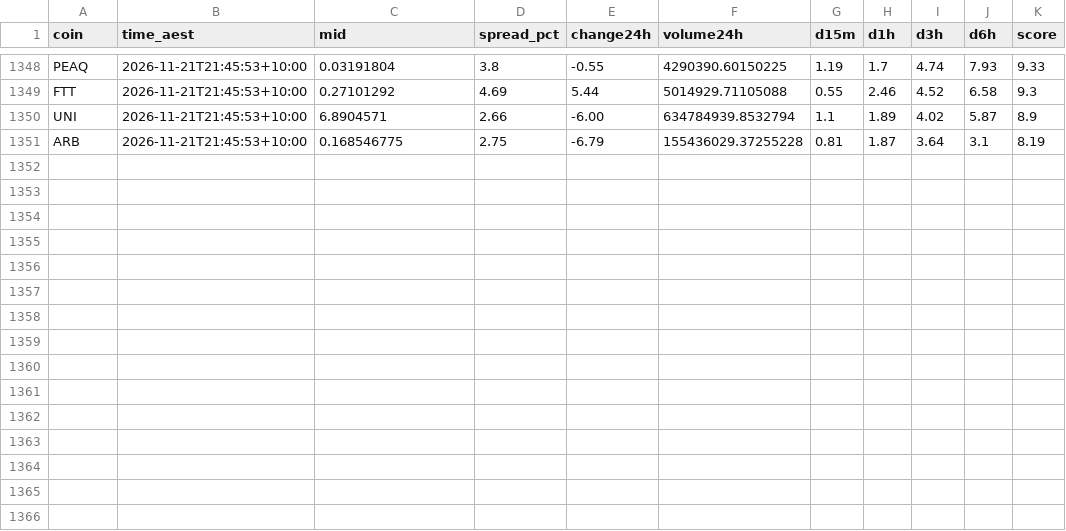
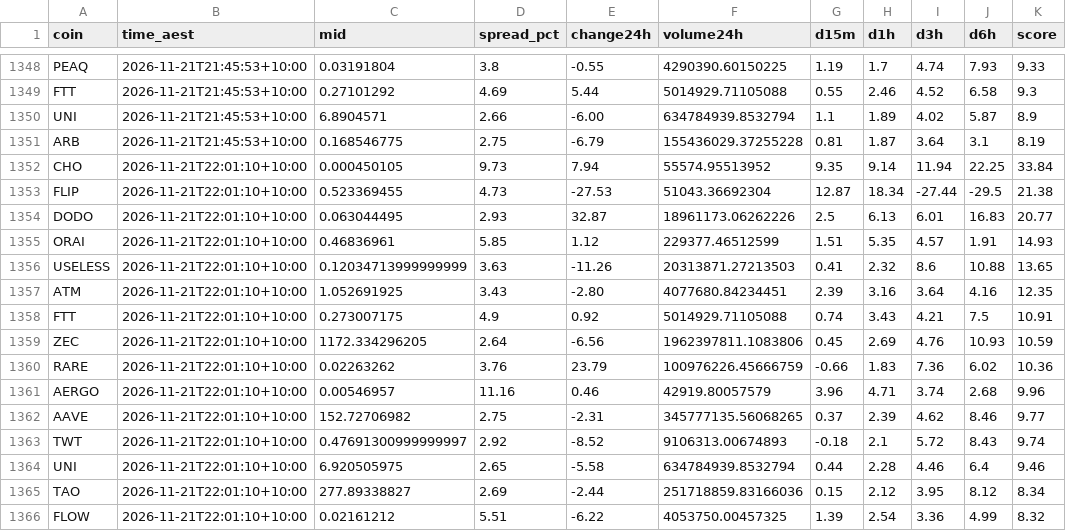
Before and after one commit to NickAu2020/coinspot-data, a CSV file: data/signals/2026-11-21.csv, drawn as a sheet; only a part is shown, gaps mark what is left out.

```diff
--- a/data/signals/2026-11-21.csv
+++ b/data/signals/2026-11-21.csv
@@ -1351 +1351,16 @@ UNI,2026-11-21T21:45:53+10:00,6.8904571,2.66,-6.00,634784939.8532794,1.1,1.89,4.
 ARB,2026-11-21T21:45:53+10:00,0.168546775,2.75,-6.79,155436029.37255228,0.81,1.87,3.64,3.1,8.19
+CHO,2026-11-21T22:01:10+10:00,0.000450105,9.73,7.94,55574.95513952,9.35,9.14,11.94,22.25,33.84
+FLIP,2026-11-21T22:01:10+10:00,0.523369455,4.73,-27.53,51043.36692304,12.87,18.34,-27.44,-29.5,21.38
+DODO,2026-11-21T22:01:10+10:00,0.063044495,2.93,32.87,18961173.06262226,2.5,6.13,6.01,16.83,20.77
+ORAI,2026-11-21T22:01:10+10:00,0.46836961,5.85,1.12,229377.46512599,1.51,5.35,4.57,1.91,14.93
+USELESS,2026-11-21T22:01:10+10:00,0.12034713999999999,3.63,-11.26,20313871.27213503,0.41,2.32,8.6,10.88,13.65
+ATM,2026-11-21T22:01:10+10:00,1.052691925,3.43,-2.80,4077680.84234451,2.39,3.16,3.64,4.16,12.35
+FTT,2026-11-21T22:01:10+10:00,0.273007175,4.9,0.92,5014929.71105088,0.74,3.43,4.21,7.5,10.91
+ZEC,2026-11-21T22:01:10+10:00,1172.334296205,2.64,-6.56,1962397811.1083806,0.45,2.69,4.76,10.93,10.59
+RARE,2026-11-21T22:01:10+10:00,0.02263262,3.76,23.79,100976226.45666759,-0.66,1.83,7.36,6.02,10.36
+AERGO,2026-11-21T22:01:10+10:00,0.00546957,11.16,0.46,42919.80057579,3.96,4.71,3.74,2.68,9.96
+AAVE,2026-11-21T22:01:10+10:00,152.72706982,2.75,-2.31,345777135.56068265,0.37,2.39,4.62,8.46,9.77
+TWT,2026-11-21T22:01:10+10:00,0.47691300999999997,2.92,-8.52,9106313.00674893,-0.18,2.1,5.72,8.43,9.74
+UNI,2026-11-21T22:01:10+10:00,6.920505975,2.65,-5.58,634784939.8532794,0.44,2.28,4.46,6.4,9.46
+TAO,2026-11-21T22:01:10+10:00,277.89338827,2.69,-2.44,251718859.83166036,0.15,2.12,3.95,8.12,8.34
+FLOW,2026-11-21T22:01:10+10:00,0.02161212,5.51,-6.22,4053750.00457325,1.39,2.54,3.36,4.99,8.32
```
Also changed, not shown: data/latest_accel.csv, 8 other files.
